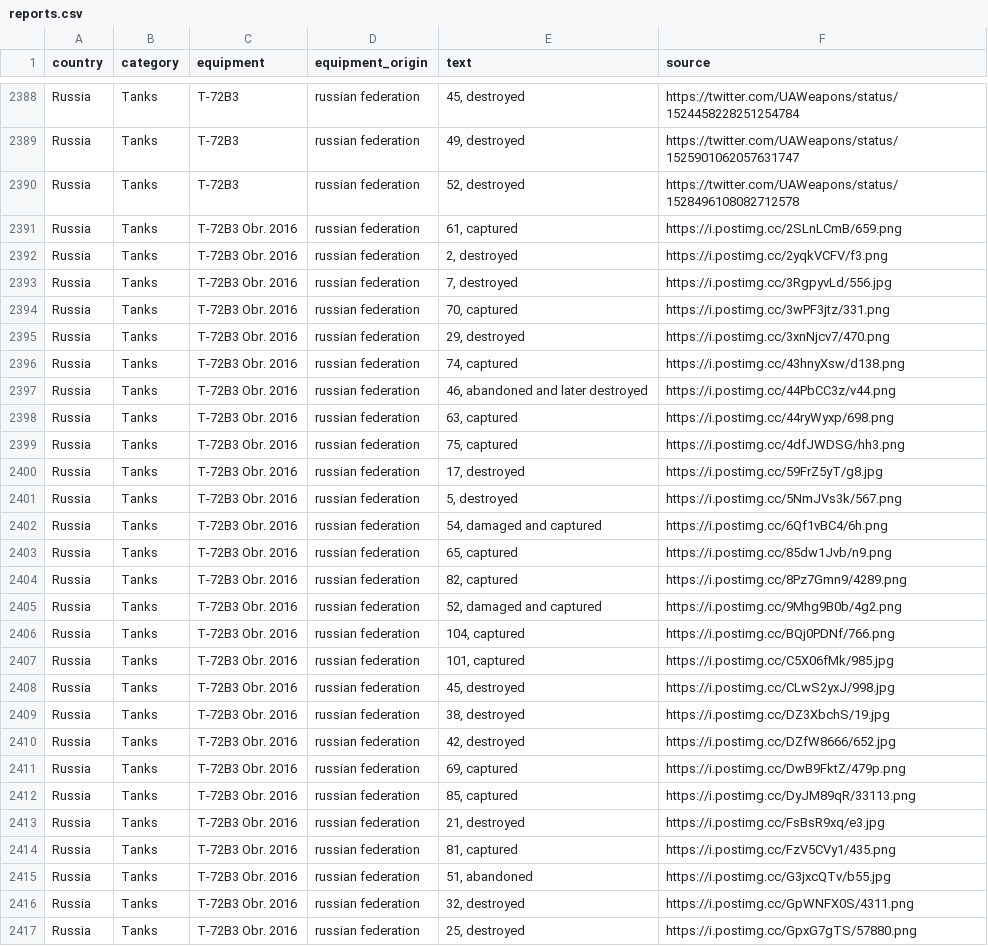
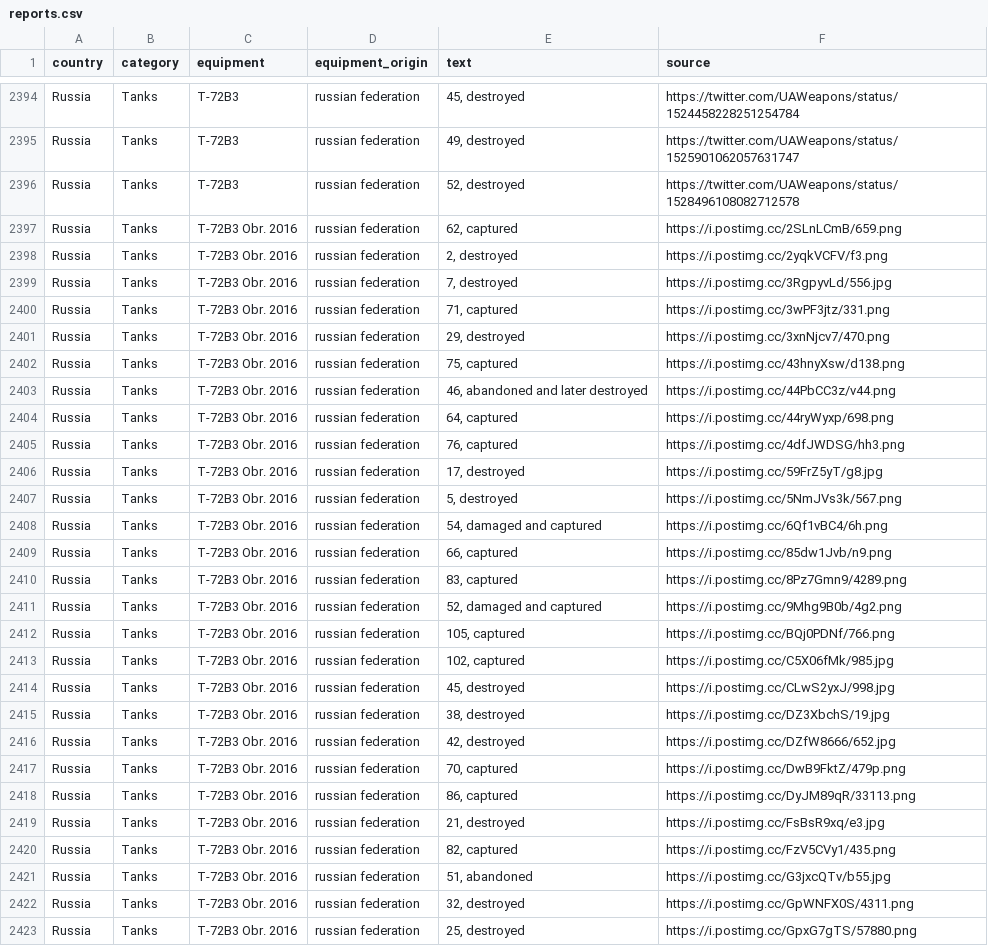
Before and after one commit to mauforonda/ukraine, a CSV file: reports.csv, drawn as a sheet; only a part is shown, gaps mark what is left out; the diff covers the shown part only.

```diff
--- a/reports.csv
+++ b/reports.csv
@@ -2390,11 +2396,11 @@ Russia,Tanks ,T-72B3,russian federation,"49, destroyed",https://twitter.com/UAWe
 Russia,Tanks ,T-72B3,russian federation,"52, destroyed",https://twitter.com/UAWeapons/status/1528496108082712578
-Russia,Tanks ,T-72B3 Obr. 2016,russian federation,"61, captured",https://i.postimg.cc/2SLnLCmB/659.png
+Russia,Tanks ,T-72B3 Obr. 2016,russian federation,"62, captured",https://i.postimg.cc/2SLnLCmB/659.png
 Russia,Tanks ,T-72B3 Obr. 2016,russian federation,"2, destroyed",https://i.postimg.cc/2yqkVCFV/f3.png
 Russia,Tanks ,T-72B3 Obr. 2016,russian federation,"7, destroyed",https://i.postimg.cc/3RgpyvLd/556.jpg
-Russia,Tanks ,T-72B3 Obr. 2016,russian federation,"70, captured",https://i.postimg.cc/3wPF3jtz/331.png
+Russia,Tanks ,T-72B3 Obr. 2016,russian federation,"71, captured",https://i.postimg.cc/3wPF3jtz/331.png
 Russia,Tanks ,T-72B3 Obr. 2016,russian federation,"29, destroyed",https://i.postimg.cc/3xnNjcv7/470.png
-Russia,Tanks ,T-72B3 Obr. 2016,russian federation,"74, captured",https://i.postimg.cc/43hnyXsw/d138.png
+Russia,Tanks ,T-72B3 Obr. 2016,russian federation,"75, captured",https://i.postimg.cc/43hnyXsw/d138.png
 Russia,Tanks ,T-72B3 Obr. 2016,russian federation,"46, abandoned and later destroyed",https://i.postimg.cc/44PbCC3z/v44.png
-Russia,Tanks ,T-72B3 Obr. 2016,russian federation,"63, captured",https://i.postimg.cc/44ryWyxp/698.png
-Russia,Tanks ,T-72B3 Obr. 2016,russian federation,"75, captured",https://i.postimg.cc/4dfJWDSG/hh3.png
+Russia,Tanks ,T-72B3 Obr. 2016,russian federation,"64, captured",https://i.postimg.cc/44ryWyxp/698.png
+Russia,Tanks ,T-72B3 Obr. 2016,russian federation,"76, captured",https://i.postimg.cc/4dfJWDSG/hh3.png
 Russia,Tanks ,T-72B3 Obr. 2016,russian federation,"17, destroyed",https://i.postimg.cc/59FrZ5yT/g8.jpg
@@ -2402,7 +2408,7 @@ Russia,Tanks ,T-72B3 Obr. 2016,russian federation,"5, destroyed",https://i.posti
 Russia,Tanks ,T-72B3 Obr. 2016,russian federation,"54, damaged and captured",https://i.postimg.cc/6Qf1vBC4/6h.png
-Russia,Tanks ,T-72B3 Obr. 2016,russian federation,"65, captured",https://i.postimg.cc/85dw1Jvb/n9.png
-Russia,Tanks ,T-72B3 Obr. 2016,russian federation,"82, captured",https://i.postimg.cc/8Pz7Gmn9/4289.png
+Russia,Tanks ,T-72B3 Obr. 2016,russian federation,"66, captured",https://i.postimg.cc/85dw1Jvb/n9.png
+Russia,Tanks ,T-72B3 Obr. 2016,russian federation,"83, captured",https://i.postimg.cc/8Pz7Gmn9/4289.png
 Russia,Tanks ,T-72B3 Obr. 2016,russian federation,"52, damaged and captured",https://i.postimg.cc/9Mhg9B0b/4g2.png
-Russia,Tanks ,T-72B3 Obr. 2016,russian federation,"104, captured",https://i.postimg.cc/BQj0PDNf/766.png
-Russia,Tanks ,T-72B3 Obr. 2016,russian federation,"101, captured",https://i.postimg.cc/C5X06fMk/985.jpg
+Russia,Tanks ,T-72B3 Obr. 2016,russian federation,"105, captured",https://i.postimg.cc/BQj0PDNf/766.png
+Russia,Tanks ,T-72B3 Obr. 2016,russian federation,"102, captured",https://i.postimg.cc/C5X06fMk/985.jpg
 Russia,Tanks ,T-72B3 Obr. 2016,russian federation,"45, destroyed",https://i.postimg.cc/CLwS2yxJ/998.jpg
@@ -2410,6 +2416,6 @@ Russia,Tanks ,T-72B3 Obr. 2016,russian federation,"38, destroyed",https://i.post
 Russia,Tanks ,T-72B3 Obr. 2016,russian federation,"42, destroyed",https://i.postimg.cc/DZfW8666/652.jpg
-Russia,Tanks ,T-72B3 Obr. 2016,russian federation,"69, captured",https://i.postimg.cc/DwB9FktZ/479p.png
-Russia,Tanks ,T-72B3 Obr. 2016,russian federation,"85, captured",https://i.postimg.cc/DyJM89qR/33113.png
+Russia,Tanks ,T-72B3 Obr. 2016,russian federation,"70, captured",https://i.postimg.cc/DwB9FktZ/479p.png
+Russia,Tanks ,T-72B3 Obr. 2016,russian federation,"86, captured",https://i.postimg.cc/DyJM89qR/33113.png
 Russia,Tanks ,T-72B3 Obr. 2016,russian federation,"21, destroyed",https://i.postimg.cc/FsBsR9xq/e3.jpg
-Russia,Tanks ,T-72B3 Obr. 2016,russian federation,"81, captured",https://i.postimg.cc/FzV5CVy1/435.png
+Russia,Tanks ,T-72B3 Obr. 2016,russian federation,"82, captured",https://i.postimg.cc/FzV5CVy1/435.png
 Russia,Tanks ,T-72B3 Obr. 2016,russian federation,"51, abandoned",https://i.postimg.cc/G3jxcQTv/b55.jpg
```
Also changed, not shown: 14 added rows and 102 edited cells elsewhere in this file, log.csv, summary.csv.
